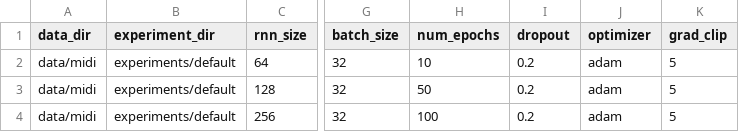
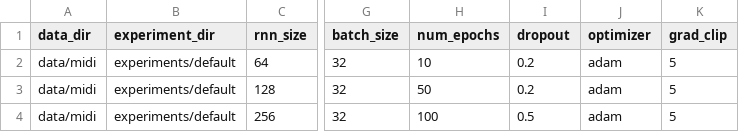
Before and after one commit to Scriddie/midi-rnn, a CSV file: experiment_schedule.csv, drawn as a sheet; only a part is shown, gaps mark what is left out; the diff names each change by its address in the sheet, - before the commit and + after, or states it on an @@ line.

```diff
--- a/experiment_schedule.csv
+++ b/experiment_schedule.csv
-I4 (dropout): 0.2
+I4 (dropout): 0.5
```
Also changed, not shown: 2 other files.
